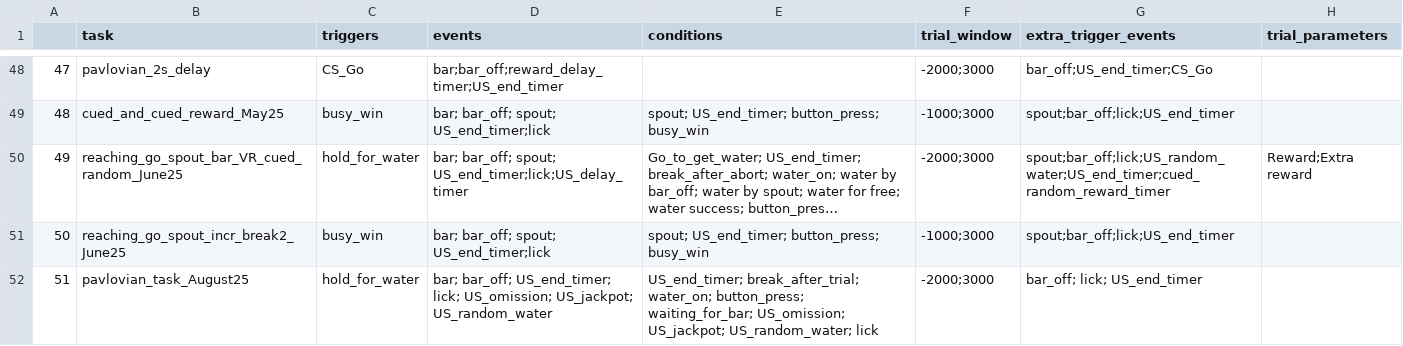
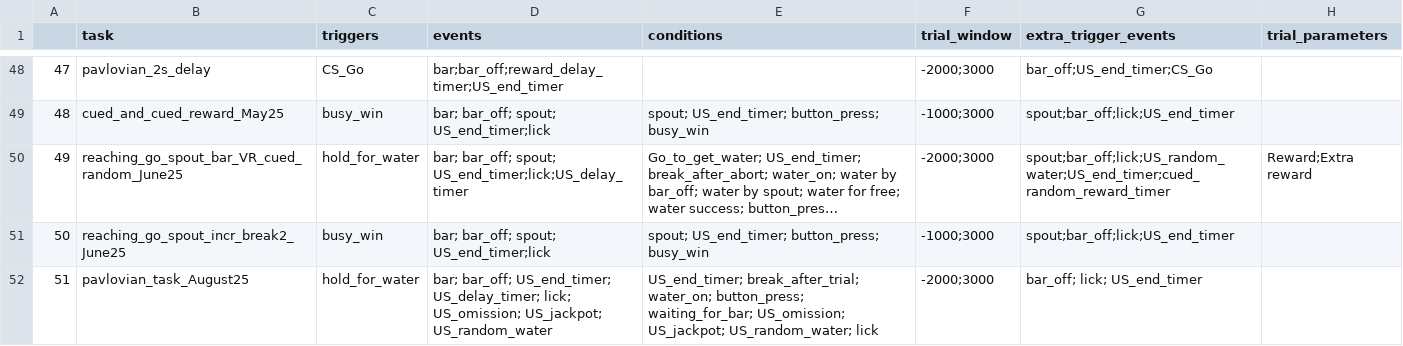
Before and after one commit to Magill-ASAP-team/trialexp, a CSV file: params/tasks_params.csv, drawn as a sheet; only a part is shown, gaps mark what is left out; long unchanged cells end in ….

Commit message:
Add back missing event

```diff
--- a/params/tasks_params.csv
+++ b/params/tasks_params.csv
@@ -51,2 +51,2 @@
 50,reaching_go_spout_incr_break2_June25,busy_win,bar; bar_off; spout; US_end_timer;lick,spout; US_end_timer; button_press; busy_win,-1000;3000,spout;bar_off;lick;US_end_timer,
-51,pavlovian_task_August25,hold_for_water,bar; bar_off; US_end_timer; lick; US_omission; US_jackpot; US_random_water,US_end_timer; break_after_trial; water_on; button_press; waiting_for_bar; US_omission; US_jackpot; US_random_water; lick,-2000;3000,bar_off; lick; US_end_timer,
+51,pavlovian_task_August25,hold_for_water,bar; bar_off; US_end_timer; US_delay_timer; lick; US_omission; US_jackpot; US_random_water,US_end_timer; break_after_trial; water_on; button_press; waiting_for_bar; US_omission; US_jackpot; US_random_water; lick,-2000;3000,bar_off; lick; US_end_timer,
```
